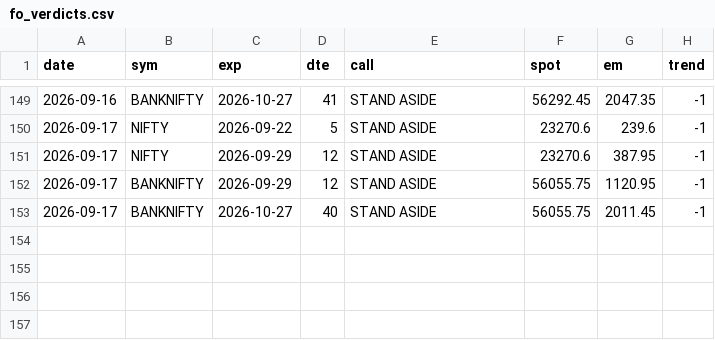
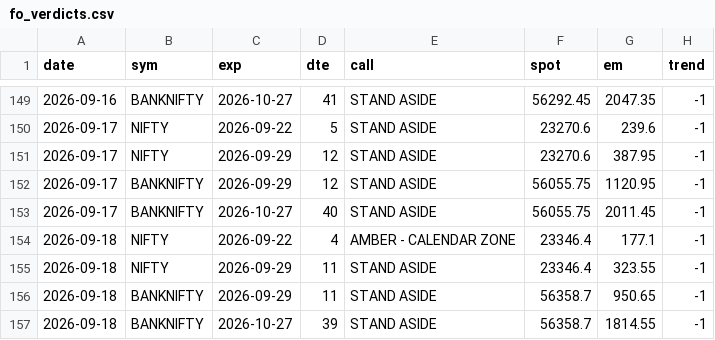
Before and after one commit to CGK0101/Smart-Money-Screener, a CSV file: data/fo_verdicts.csv, drawn as a sheet; only a part is shown, gaps mark what is left out; the diff names each change by its address in the sheet, - before the commit and + after, or states it on an @@ line.

```diff
--- a/data/fo_verdicts.csv
+++ b/data/fo_verdicts.csv
+row 154: 2026-09-18 | NIFTY | 2026-09-22 | 4 | AMBER - CALENDAR ZONE | 23346.4 | 177.1 | -1
+row 155: 2026-09-18 | NIFTY | 2026-09-29 | 11 | STAND ASIDE | 23346.4 | 323.55 | -1
+row 156: 2026-09-18 | BANKNIFTY | 2026-09-29 | 11 | STAND ASIDE | 56358.7 | 950.65 | -1
+row 157: 2026-09-18 | BANKNIFTY | 2026-10-27 | 39 | STAND ASIDE | 56358.7 | 1814.55 | -1
```
Also changed, not shown: data/events/block.csv, data/events/bulk.csv, 6 other files.
